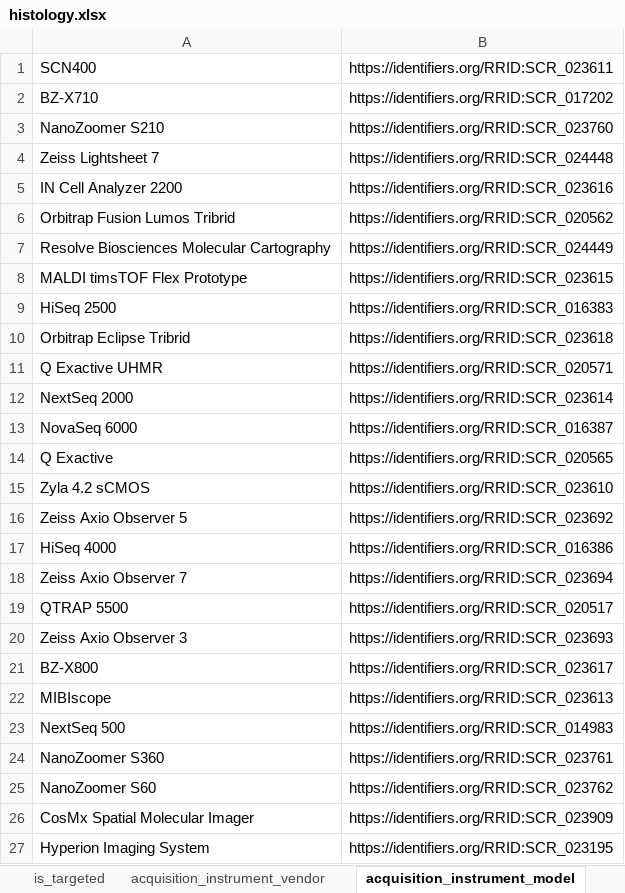
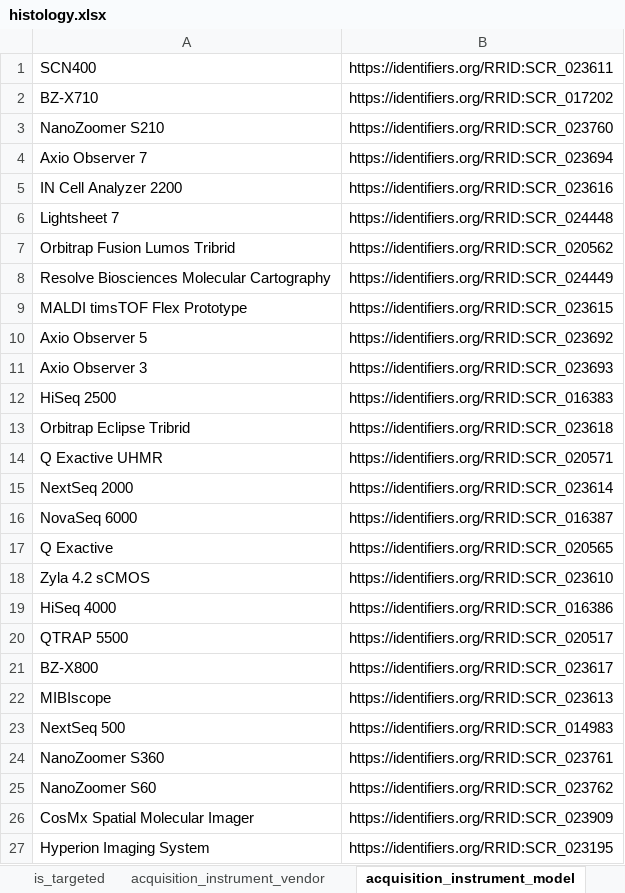
Before and after one commit to hubmapconsortium/dataset-metadata-spreadsheet, an Excel workbook: histology/latest/histology.xlsx, sheet acquisition_instrument_model, drawn as a sheet; only a part is shown; values as stored, in another font and other column widths than the file's, no borders; removed rows and columns are numbered as before the commit, all else as after; the diff names each change by its address in the sheet, - before the commit and + after, or states it on an @@ line.

```diff
--- a/histology/latest/histology.xlsx (sheet acquisition_instrument_model)
+++ b/histology/latest/histology.xlsx (sheet acquisition_instrument_model)
-row 4: Zeiss Lightsheet 7 | https://identifiers.org/RRID:SCR_024448
+row 4: Axio Observer 7 | https://identifiers.org/RRID:SCR_023694
+row 6: Lightsheet 7 | https://identifiers.org/RRID:SCR_024448
+row 10: Axio Observer 5 | https://identifiers.org/RRID:SCR_023692
+row 11: Axio Observer 3 | https://identifiers.org/RRID:SCR_023693
-row 16: Zeiss Axio Observer 5 | https://identifiers.org/RRID:SCR_023692
-row 18: Zeiss Axio Observer 7 | https://identifiers.org/RRID:SCR_023694
-row 20: Zeiss Axio Observer 3 | https://identifiers.org/RRID:SCR_023693
```
Also changed, not shown: sheet dataset_type, sheet analyte_class, sheet preparation_instrument_model, sheet .metadata, atacseq/latest/atacseq.xlsx, atacseq/v2.0.0/atacseq-v2.0.0.xlsx, 13 other files.
